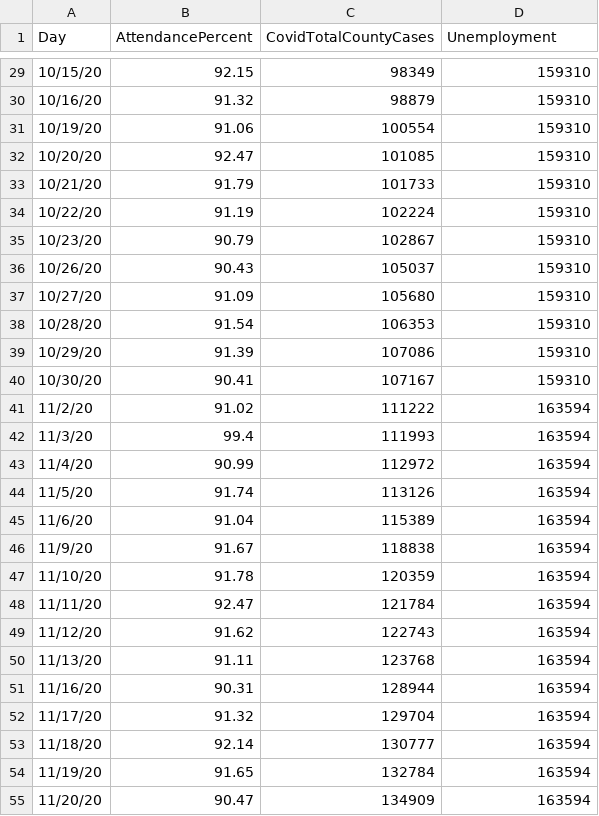
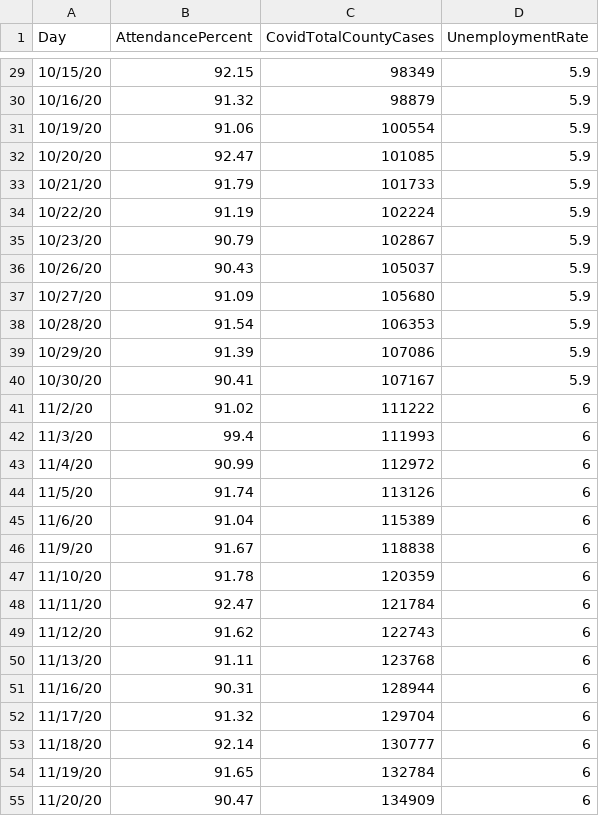
Before and after one commit to Ye-Seo/The-Relationship-of-Attendance-and-Unemployment-with-Covid-in-TEXAS, a CSV file: DallasIrving.csv, drawn as a sheet; only a part is shown, gaps mark what is left out; the diff covers the shown part only.

```diff
--- a/DallasIrving.csv
+++ b/DallasIrving.csv
@@ -1 +1 @@
-Day,AttendancePercent,CovidTotalCountyCases,Unemployment
+Day,AttendancePercent,CovidTotalCountyCases,UnemploymentRate
@@ -29,27 +29,27 @@
-10/15/20,92.15,98349,159310
-10/16/20,91.32,98879,159310
-10/19/20,91.06,100554,159310
-10/20/20,92.47,101085,159310
-10/21/20,91.79,101733,159310
-10/22/20,91.19,102224,159310
-10/23/20,90.79,102867,159310
-10/26/20,90.43,105037,159310
-10/27/20,91.09,105680,159310
-10/28/20,91.54,106353,159310
-10/29/20,91.39,107086,159310
-10/30/20,90.41,107167,159310
-11/2/20,91.02,111222,163594
-11/3/20,99.4,111993,163594
-11/4/20,90.99,112972,163594
-11/5/20,91.74,113126,163594
-11/6/20,91.04,115389,163594
-11/9/20,91.67,118838,163594
-11/10/20,91.78,120359,163594
-11/11/20,92.47,121784,163594
-11/12/20,91.62,122743,163594
-11/13/20,91.11,123768,163594
-11/16/20,90.31,128944,163594
-11/17/20,91.32,129704,163594
-11/18/20,92.14,130777,163594
-11/19/20,91.65,132784,163594
-11/20/20,90.47,134909,163594
+10/15/20,92.15,98349,5.9
+10/16/20,91.32,98879,5.9
+10/19/20,91.06,100554,5.9
+10/20/20,92.47,101085,5.9
+10/21/20,91.79,101733,5.9
+10/22/20,91.19,102224,5.9
+10/23/20,90.79,102867,5.9
+10/26/20,90.43,105037,5.9
+10/27/20,91.09,105680,5.9
+10/28/20,91.54,106353,5.9
+10/29/20,91.39,107086,5.9
+10/30/20,90.41,107167,5.9
+11/2/20,91.02,111222,6
+11/3/20,99.4,111993,6
+11/4/20,90.99,112972,6
+11/5/20,91.74,113126,6
+11/6/20,91.04,115389,6
+11/9/20,91.67,118838,6
+11/10/20,91.78,120359,6
+11/11/20,92.47,121784,6
+11/12/20,91.62,122743,6
+11/13/20,91.11,123768,6
+11/16/20,90.31,128944,6
+11/17/20,91.32,129704,6
+11/18/20,92.14,130777,6
+11/19/20,91.65,132784,6
+11/20/20,90.47,134909,6
```
Also changed, not shown: 27 edited cells elsewhere in this file, DallasFortWorthArlington.csv, ElPaso.csv, 5 other files.
